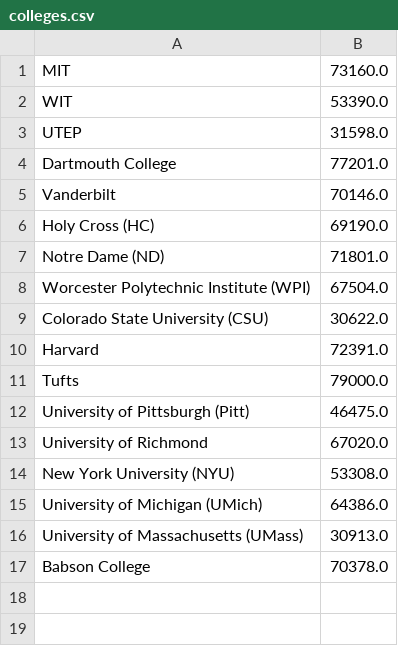
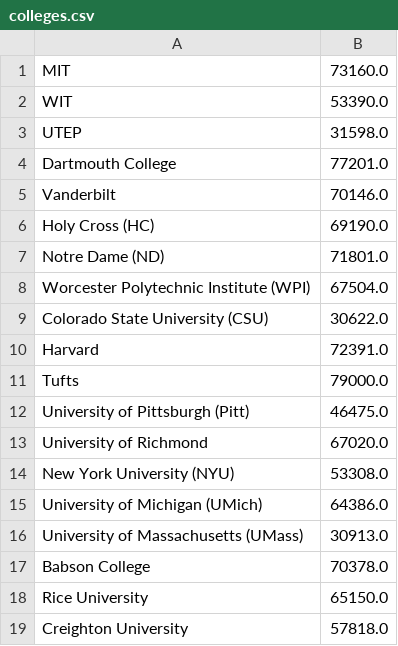
Before and after one commit to mattraimondi/high-school-projects, a CSV file: Python Programming/TuitionCalculator/colleges.csv, drawn as a sheet.

```diff
--- a/Python Programming/TuitionCalculator/colleges.csv
+++ b/Python Programming/TuitionCalculator/colleges.csv
@@ -17 +17,3 @@ University of Massachusetts (UMass),30913.0,
 Babson College,70378.0,
+Rice University,65150.0,
+Creighton University,57818.0,
```
Also changed, not shown: 6 other files.
